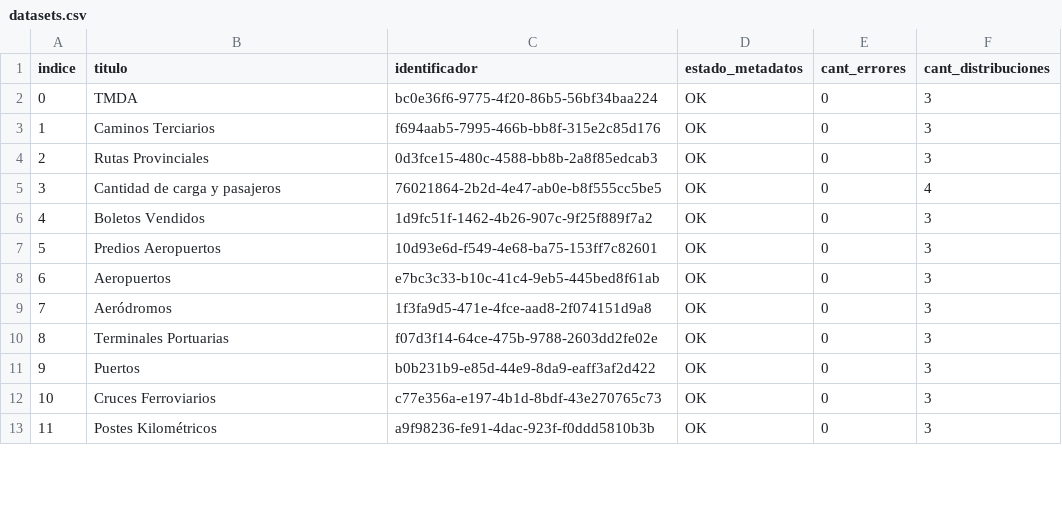
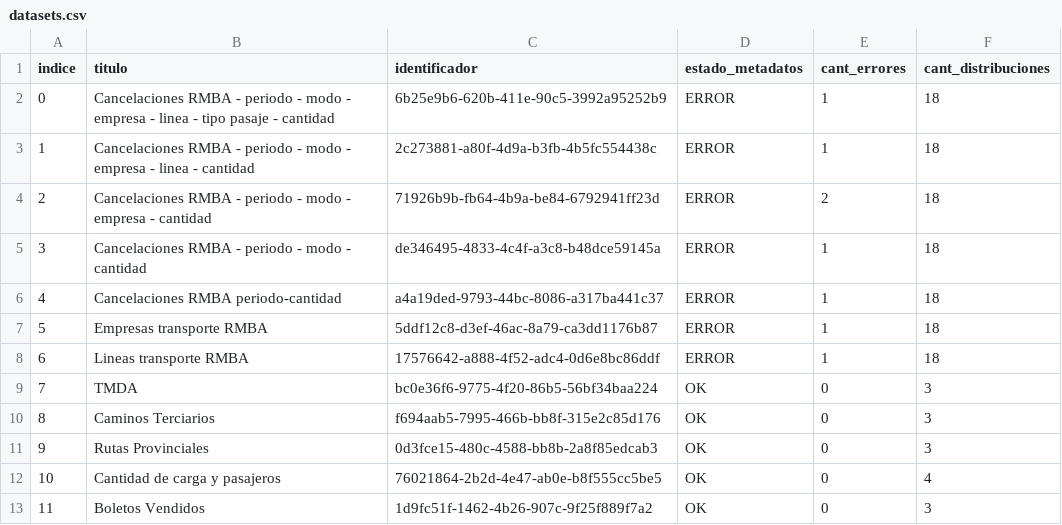
Before and after one commit to kant/libreria-catalogos, a CSV file: transporte-bis/datasets.csv, drawn as a sheet; only a part is shown; the diff covers the shown part only.

Commit message:
Modifico archivo transporte-bis/datasets.csv según cambios del 2017-08-30

```diff
--- a/transporte-bis/datasets.csv
+++ b/transporte-bis/datasets.csv
@@ -1,13 +1,13 @@
 indice,titulo,identificador,estado_metadatos,cant_errores,cant_distribuciones
-0,TMDA,bc0e36f6-9775-4f20-86b5-56bf34baa224,OK,0,3
-1,Caminos Terciarios,f694aab5-7995-466b-bb8f-315e2c85d176,OK,0,3
-2,Rutas Provinciales,0d3fce15-480c-4588-bb8b-2a8f85edcab3,OK,0,3
-3,Cantidad de carga y pasajeros,76021864-2b2d-4e47-ab0e-b8f555cc5be5,OK,0,4
-4,Boletos Vendidos,1d9fc51f-1462-4b26-907c-9f25f889f7a2,OK,0,3
-5,Predios Aeropuertos,10d93e6d-f549-4e68-ba75-153ff7c82601,OK,0,3
-6,Aeropuertos,e7bc3c33-b10c-41c4-9eb5-445bed8f61ab,OK,0,3
-7,Aeródromos,1f3fa9d5-471e-4fce-aad8-2f074151d9a8,OK,0,3
-8,Terminales Portuarias,f07d3f14-64ce-475b-9788-2603dd2fe02e,OK,0,3
-9,Puertos,b0b231b9-e85d-44e9-8da9-eaff3af2d422,OK,0,3
-10,Cruces Ferroviarios,c77e356a-e197-4b1d-8bdf-43e270765c73,OK,0,3
-11,Postes Kilométricos,a9f98236-fe91-4dac-923f-f0ddd5810b3b,OK,0,3
+0,Cancelaciones RMBA - periodo - modo - empresa - linea - tipo pasaje - cantidad,6b25e9b6-620b-411e-90c5-3992a95252b9,ERROR,1,18
+1,Cancelaciones RMBA - periodo - modo - empresa - linea - cantidad,2c273881-a80f-4d9a-b3fb-4b5fc554438c,ERROR,1,18
+2,Cancelaciones RMBA - periodo - modo - empresa - cantidad,71926b9b-fb64-4b9a-be84-6792941ff23d,ERROR,2,18
+3,Cancelaciones RMBA - periodo - modo - cantidad,de346495-4833-4c4f-a3c8-b48dce59145a,ERROR,1,18
+4,Cancelaciones RMBA periodo-cantidad,a4a19ded-9793-44bc-8086-a317ba441c37,ERROR,1,18
+5,Empresas transporte RMBA,5ddf12c8-d3ef-46ac-8a79-ca3dd1176b87,ERROR,1,18
+6,Lineas transporte RMBA,17576642-a888-4f52-adc4-0d6e8bc86ddf,ERROR,1,18
+7,TMDA,bc0e36f6-9775-4f20-86b5-56bf34baa224,OK,0,3
+8,Caminos Terciarios,f694aab5-7995-466b-bb8f-315e2c85d176,OK,0,3
+9,Rutas Provinciales,0d3fce15-480c-4588-bb8b-2a8f85edcab3,OK,0,3
+10,Cantidad de carga y pasajeros,76021864-2b2d-4e47-ab0e-b8f555cc5be5,OK,0,4
+11,Boletos Vendidos,1d9fc51f-1462-4b26-907c-9f25f889f7a2,OK,0,3
```
Also changed, not shown: 41 edited cells elsewhere in this file.
